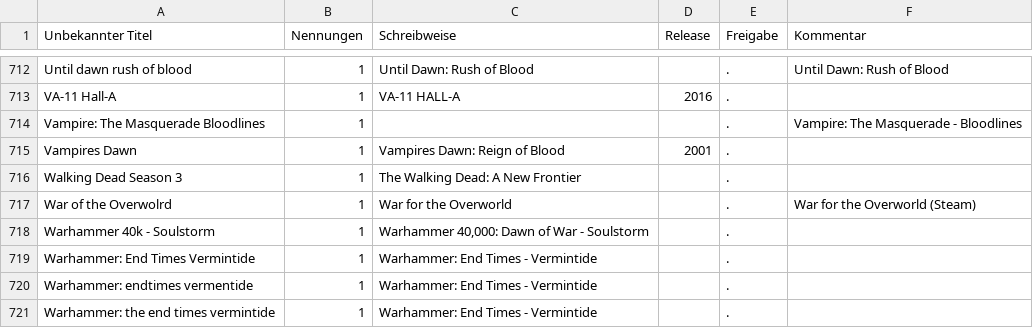
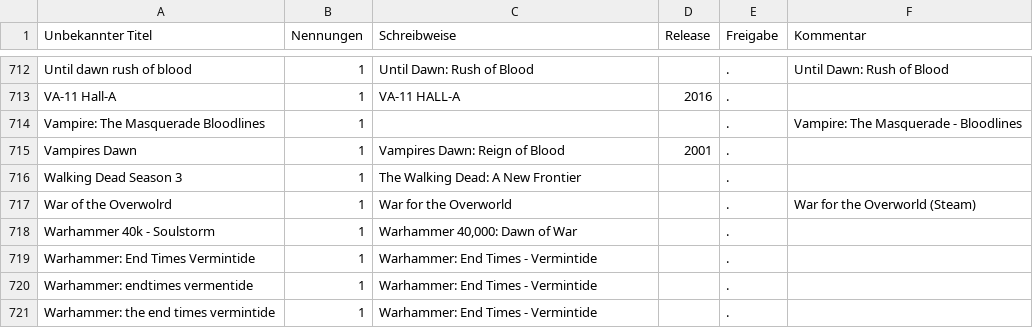
Before and after one commit to VDVC/Survey, a TSV file: daten/neue-titel.tsv, drawn as a sheet; only a part is shown, gaps mark what is left out.

```diff
--- a/daten/neue-titel.tsv
+++ b/daten/neue-titel.tsv
@@ -717,3 +717,3 @@
 "War of the Overwolrd"	1	"War for the Overworld"		"."	"War for the Overworld (Steam)"
-"Warhammer 40k - Soulstorm"	1	"Warhammer 40,000: Dawn of War - Soulstorm"		"."	""
+"Warhammer 40k - Soulstorm"	1	"Warhammer 40,000: Dawn of War"		"."	""
 "Warhammer: End Times Vermintide"	1	"Warhammer: End Times - Vermintide"		"."	""
```
Also changed, not shown: daten/schreibweisen.tsv.
